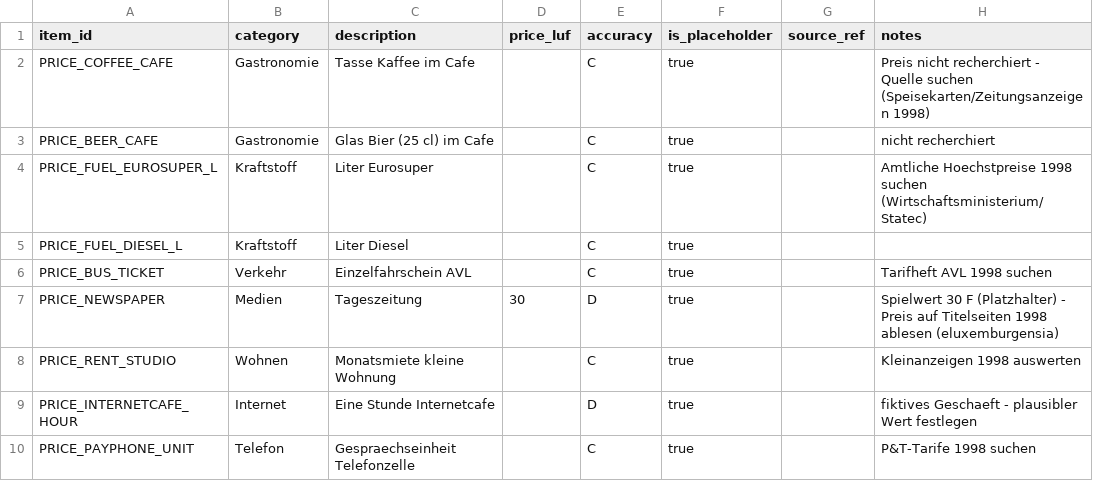
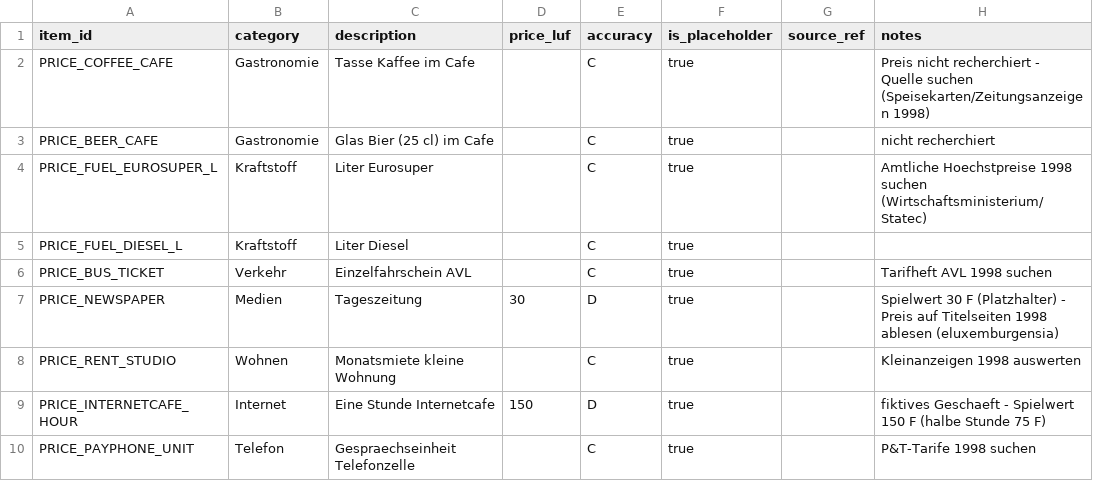
Before and after one commit to gillesfischbach-business1/Aaa-game-dev, a CSV file: Luxembourg1998/Data/Economy/prices_1998.csv, drawn as a sheet.

```diff
--- a/Luxembourg1998/Data/Economy/prices_1998.csv
+++ b/Luxembourg1998/Data/Economy/prices_1998.csv
@@ -8,3 +8,3 @@ PRICE_NEWSPAPER,Medien,Tageszeitung,30,D,true,,Spielwert 30 F (Platzhalter) - Pr
 PRICE_RENT_STUDIO,Wohnen,Monatsmiete kleine Wohnung,,C,true,,Kleinanzeigen 1998 auswerten
-PRICE_INTERNETCAFE_HOUR,Internet,Eine Stunde Internetcafe,,D,true,,fiktives Geschaeft - plausibler Wert festlegen
+PRICE_INTERNETCAFE_HOUR,Internet,Eine Stunde Internetcafe,150,D,true,,fiktives Geschaeft - Spielwert 150 F (halbe Stunde 75 F)
 PRICE_PAYPHONE_UNIT,Telefon,Gespraechseinheit Telefonzelle,,C,true,,P&T-Tarife 1998 suchen
```
Also changed, not shown: Luxembourg1998/Data/HistoricalSources/historical_accuracy.csv, 13 other files.
